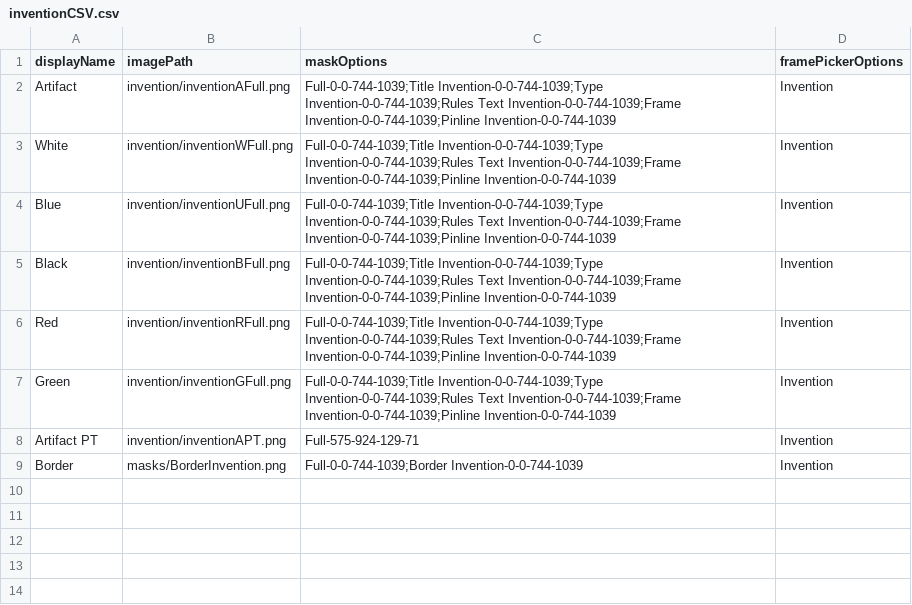
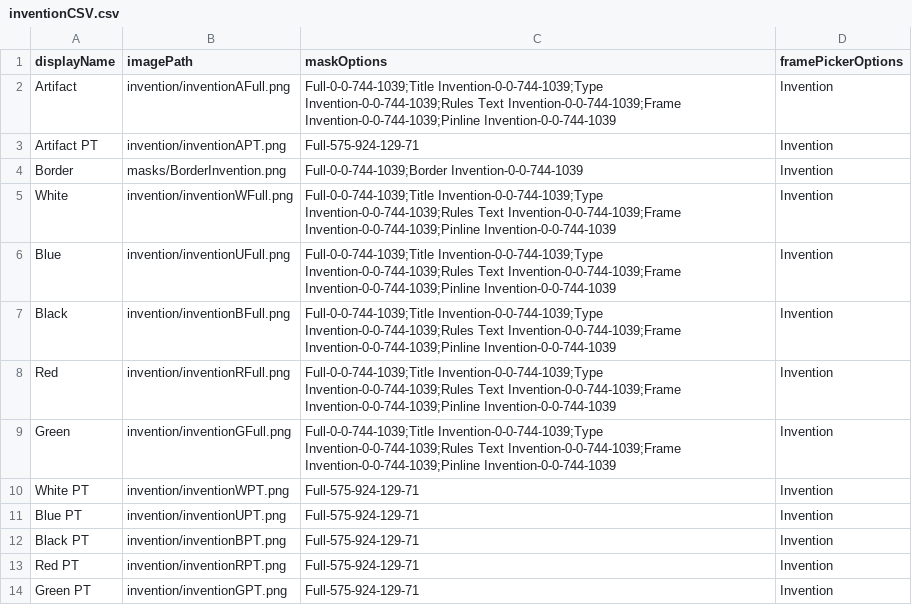
Before and after one commit to fiahdrgn473/CardConjurer, a CSV file: data/images/invention/inventionCSV.csv, drawn as a sheet.

Commit message:
invention pt

```diff
--- a/data/images/invention/inventionCSV.csv
+++ b/data/images/invention/inventionCSV.csv
@@ -2,2 +2,4 @@ displayName,imagePath,maskOptions,framePickerOptions
 Artifact,invention/inventionAFull.png,Full-0-0-744-1039;Title Invention-0-0-744-1039;Type Invention-0-0-744-1039;Rules Text Invention-0-0-744-1039;Frame Invention-0-0-744-1039;Pinline Invention-0-0-744-1039,Invention
+Artifact PT,invention/inventionAPT.png,Full-575-924-129-71,Invention
+Border,masks/BorderInvention.png,Full-0-0-744-1039;Border Invention-0-0-744-1039,Invention
 White,invention/inventionWFull.png,Full-0-0-744-1039;Title Invention-0-0-744-1039;Type Invention-0-0-744-1039;Rules Text Invention-0-0-744-1039;Frame Invention-0-0-744-1039;Pinline Invention-0-0-744-1039,Invention
@@ -7,3 +9,6 @@ Red,invention/inventionRFull.png,Full-0-0-744-1039;Title Invention-0-0-744-1039;
 Green,invention/inventionGFull.png,Full-0-0-744-1039;Title Invention-0-0-744-1039;Type Invention-0-0-744-1039;Rules Text Invention-0-0-744-1039;Frame Invention-0-0-744-1039;Pinline Invention-0-0-744-1039,Invention
-Artifact PT,invention/inventionAPT.png,Full-575-924-129-71,Invention
-Border,masks/BorderInvention.png,Full-0-0-744-1039;Border Invention-0-0-744-1039,Invention
+White PT,invention/inventionWPT.png,Full-575-924-129-71,Invention
+Blue PT,invention/inventionUPT.png,Full-575-924-129-71,Invention
+Black PT,invention/inventionBPT.png,Full-575-924-129-71,Invention
+Red PT,invention/inventionRPT.png,Full-575-924-129-71,Invention
+Green PT,invention/inventionGPT.png,Full-575-924-129-71,Invention
```
Also changed, not shown: 5 other files.
